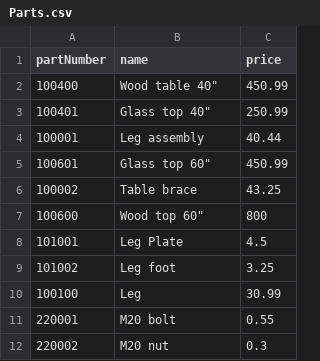
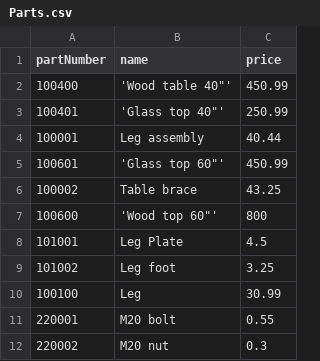
Before and after one commit to amishpshah/ekg, a CSV file: Parts.csv, drawn as a sheet.

```diff
--- a/Parts.csv
+++ b/Parts.csv
@@ -1,8 +1,8 @@
 partNumber,name,price
-100400,"Wood table 40""",450.99
-100401,"Glass top 40""",250.99
+100400,'Wood table 40"',450.99
+100401,'Glass top 40"',250.99
 100001,Leg assembly,40.44
-100601,"Glass top 60""",450.99
+100601,'Glass top 60"',450.99
 100002,Table brace,43.25
-100600,"Wood top 60""",800
+100600,'Wood top 60"',800
 101001,Leg Plate,4.5
```
Also changed, not shown: 2 other files.
